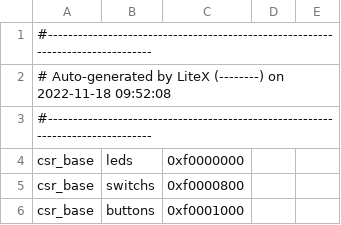
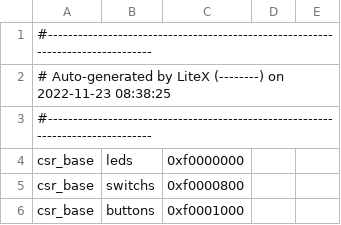
Before and after one commit to unal-edigital2-labs/ProyectoGr1, a CSV file: SoC_project/csr.csv, drawn as a sheet; only a part is shown.

```diff
--- a/SoC_project/csr.csv
+++ b/SoC_project/csr.csv
@@ -1,3 +1,3 @@
 #--------------------------------------------------------------------------------
-# Auto-generated by LiteX (--------) on 2022-11-18 09:52:08
+# Auto-generated by LiteX (--------) on 2022-11-23 08:38:25
 #--------------------------------------------------------------------------------
```
Also changed, not shown: 10 other files.
